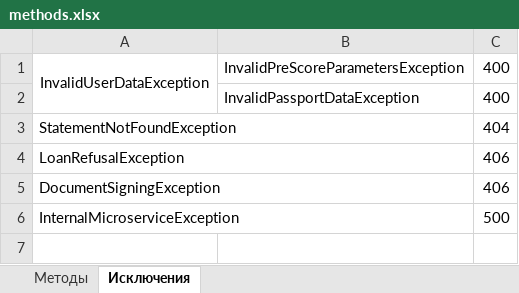
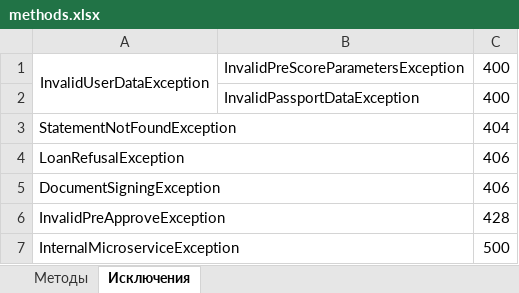
Before and after one commit to DKavtasyev/CreditBank, an Excel workbook: methods.xlsx, sheet Исключения, drawn as a sheet; values as stored, in another font and other column widths than the file's, no borders; the diff names each change by its address in the sheet, - before the commit and + after, or states it on an @@ line.

```diff
--- a/methods.xlsx (sheet Исключения)
+++ b/methods.xlsx (sheet Исключения)
+row 6: InvalidPreApproveException |  | 428
```
Also changed, not shown: sheet Методы, 20 other files.
